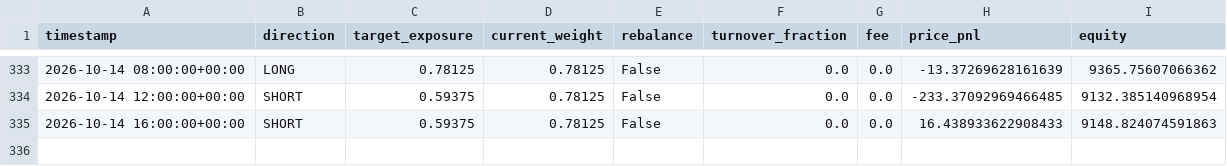
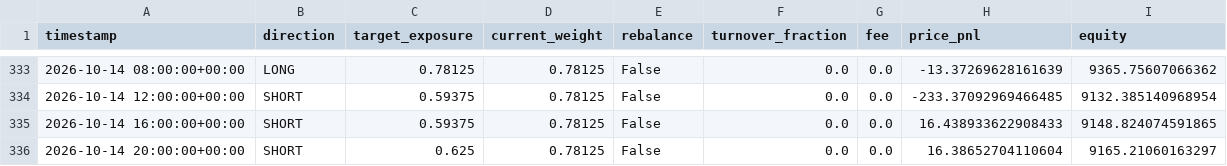
Before and after one commit to Nallge/crypto-strategy-dashboard, a CSV file: v2_live_paper_history.csv, drawn as a sheet; only a part is shown, gaps mark what is left out.

Commit message:
Update strategy dashboard data

```diff
--- a/v2_live_paper_history.csv
+++ b/v2_live_paper_history.csv
@@ -334,2 +334,3 @@ timestamp,direction,target_exposure,current_weight,rebalance,turnover_fraction,f
 2026-10-14 12:00:00+00:00,SHORT,0.59375,0.78125,False,0.0,0.0,-233.37092969466485,9132.385140968954
-2026-10-14 16:00:00+00:00,SHORT,0.59375,0.78125,False,0.0,0.0,16.438933622908433,9148.824074591863
+2026-10-14 16:00:00+00:00,SHORT,0.59375,0.78125,False,0.0,0.0,16.438933622908433,9148.824074591865
+2026-10-14 20:00:00+00:00,SHORT,0.625,0.78125,False,0.0,0.0,16.38652704110604,9165.21060163297
```
Also changed, not shown: bull_low_vol_paper_log.csv, v3_live_paper_history.csv.
